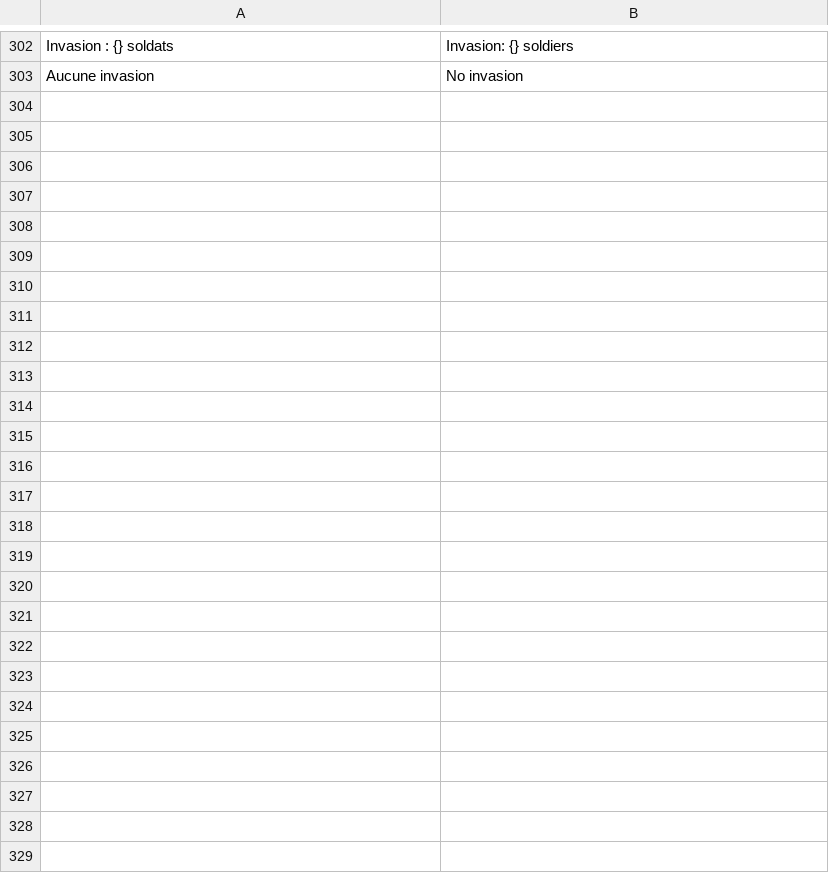
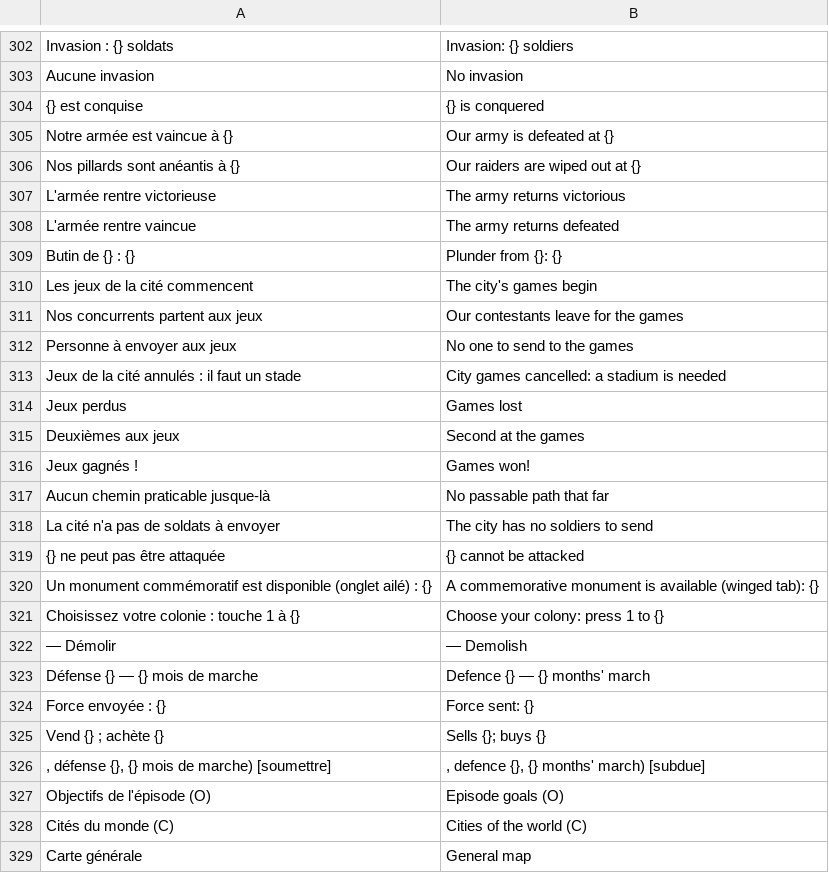
Before and after one commit to jeremielud/olympe, a TSV file: lang/en.tsv, drawn as a sheet; only a part is shown, gaps mark what is left out.

```diff
--- a/lang/en.tsv
+++ b/lang/en.tsv
@@ -303 +303,27 @@ Invasion : {} soldats	Invasion: {} soldiers
 Aucune invasion	No invasion
+{} est conquise	{} is conquered
+Notre armée est vaincue à {}	Our army is defeated at {}
+Nos pillards sont anéantis à {}	Our raiders are wiped out at {}
+L'armée rentre victorieuse	The army returns victorious
+L'armée rentre vaincue	The army returns defeated
+Butin de {} : {}	Plunder from {}: {}
+Les jeux de la cité commencent	The city's games begin
+Nos concurrents partent aux jeux	Our contestants leave for the games
+Personne à envoyer aux jeux	No one to send to the games
+Jeux de la cité annulés : il faut un stade	City games cancelled: a stadium is needed
+Jeux perdus	Games lost
+Deuxièmes aux jeux	Second at the games
+Jeux gagnés !	Games won!
+Aucun chemin praticable jusque-là	No passable path that far
+La cité n'a pas de soldats à envoyer	The city has no soldiers to send
+{} ne peut pas être attaquée	{} cannot be attacked
+Un monument commémoratif est disponible (onglet ailé) : {}	A commemorative monument is available (winged tab): {}
+Choisissez votre colonie : touche 1 à {}	Choose your colony: press 1 to {}
+ — Démolir	 — Demolish
+Défense {} — {} mois de marche	Defence {} — {} months' march
+Force envoyée : {}	Force sent: {}
+Vend {} ; achète {}	Sells {}; buys {}
+, défense {}, {} mois de marche) [soumettre]	, defence {}, {} months' march) [subdue]
+Objectifs de l'épisode (O)	Episode goals (O)
+Cités du monde (C)	Cities of the world (C)
+Carte générale	General map
```
Also changed, not shown: lang/eo.tsv, 2 other files.
